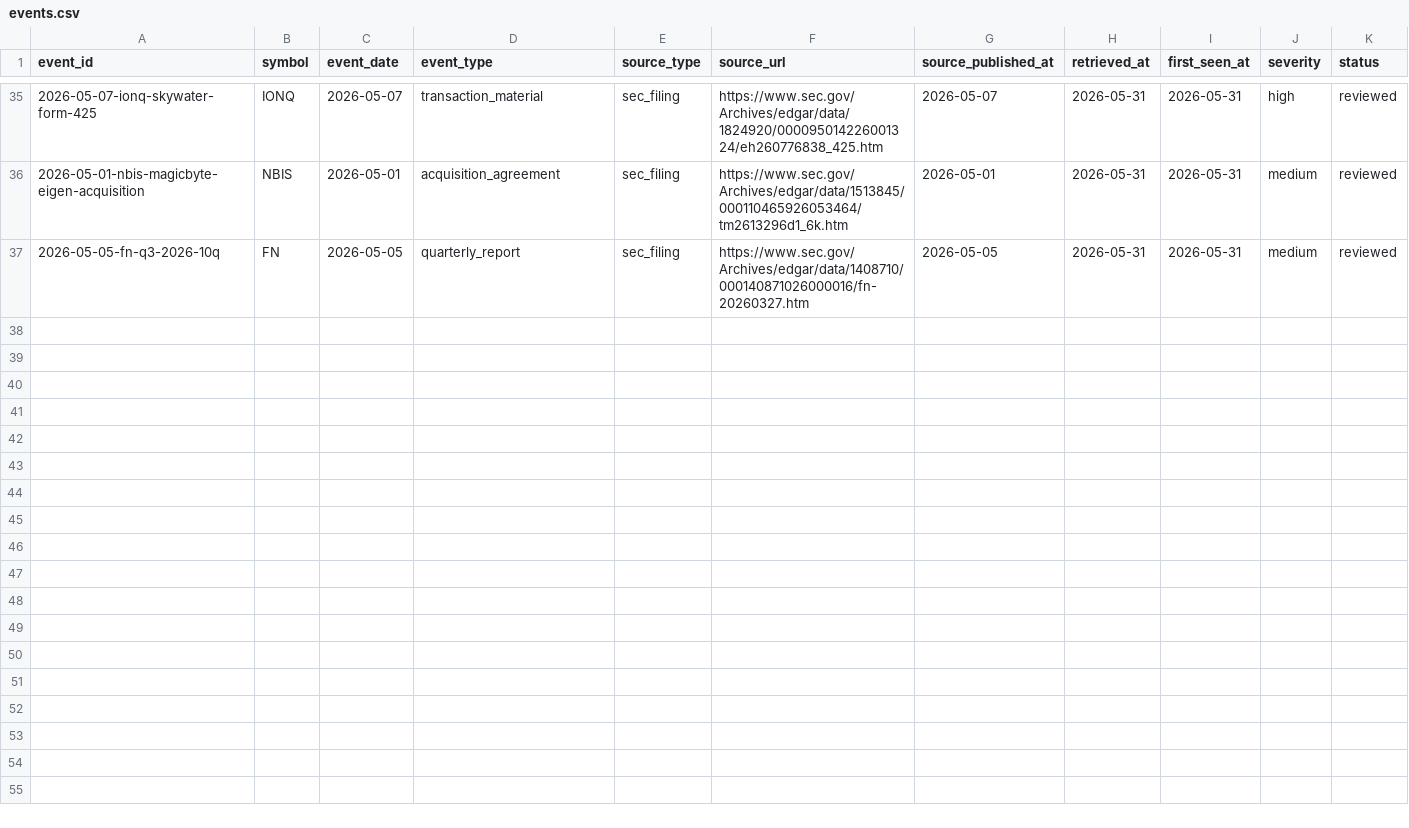
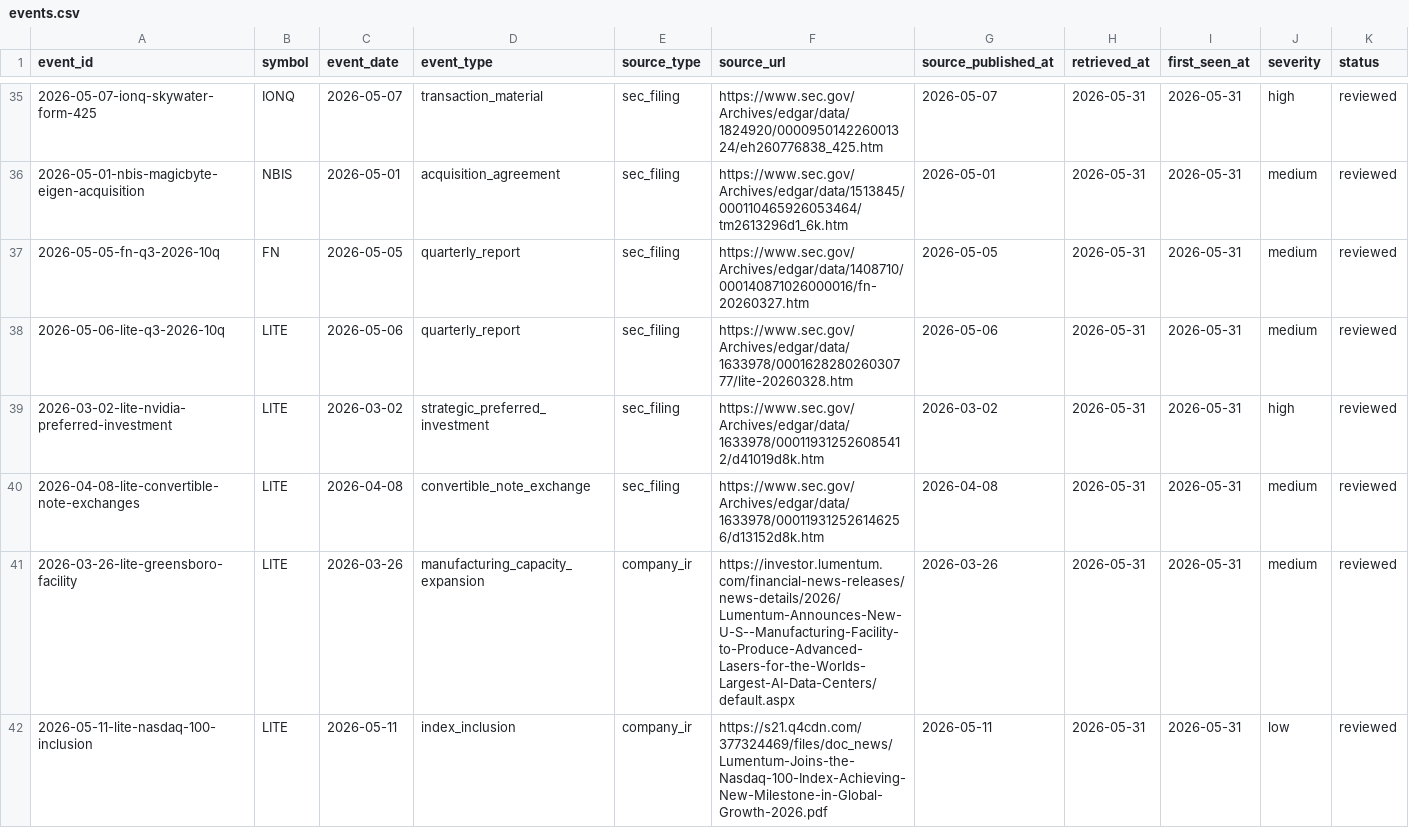
Before and after one commit to WineChord/invest, a CSV file: research/freshness/events.csv, drawn as a sheet; only a part is shown, gaps mark what is left out; rows hold the shown columns only; the diff names each change by its address in the sheet, - before the commit and + after, or states it on an @@ line.

Commit message:
research: add LITE watchlist triage

```diff
--- a/research/freshness/events.csv
+++ b/research/freshness/events.csv
+row 38: 2026-05-06-lite-q3-2026-10q | LITE | 2026-05-06 | quarterly_report | sec_filing | https://www.sec.gov/Archives/edgar/data/1633978/000162828026030777/lite-20260328.htm | 2026-05-06 | 2026-05-31 | 2026-05-31 | medium | reviewed
+row 39: 2026-03-02-lite-nvidia-preferred-investment | LITE | 2026-03-02 | strategic_preferred_investment | sec_filing | https://www.sec.gov/Archives/edgar/data/1633978/000119312526085412/d41019d8k.htm | 2026-03-02 | 2026-05-31 | 2026-05-31 | high | reviewed
+row 40: 2026-04-08-lite-convertible-note-exchanges | LITE | 2026-04-08 | convertible_note_exchange | sec_filing | https://www.sec.gov/Archives/edgar/data/1633978/000119312526146256/d13152d8k.htm | 2026-04-08 | 2026-05-31 | 2026-05-31 | medium | reviewed
+row 41: 2026-03-26-lite-greensboro-facility | LITE | 2026-03-26 | manufacturing_capacity_expansion | company_ir | https://investor.lumentum.com/financial-news-releases/news-details/2026/Lumentum-Announces-New-U-S--Manufacturing-Facility-to-Produce-Advanced-Lasers-for-the-Worlds-Largest-AI-Data-Centers/default.aspx | 2026-03-26 | 2026-05-31 | 2026-05-31 | medium | reviewed
+row 42: 2026-05-11-lite-nasdaq-100-inclusion | LITE | 2026-05-11 | index_inclusion | company_ir | https://s21.q4cdn.com/377324469/files/doc_news/Lumentum-Joins-the-Nasdaq-100-Index-Achieving-New-Milestone-in-Global-Growth-2026.pdf | 2026-05-11 | 2026-05-31 | 2026-05-31 | low | reviewed
```
Also changed, not shown: research/buy-zones.csv, research/discovery/candidates.csv, 13 other files.
